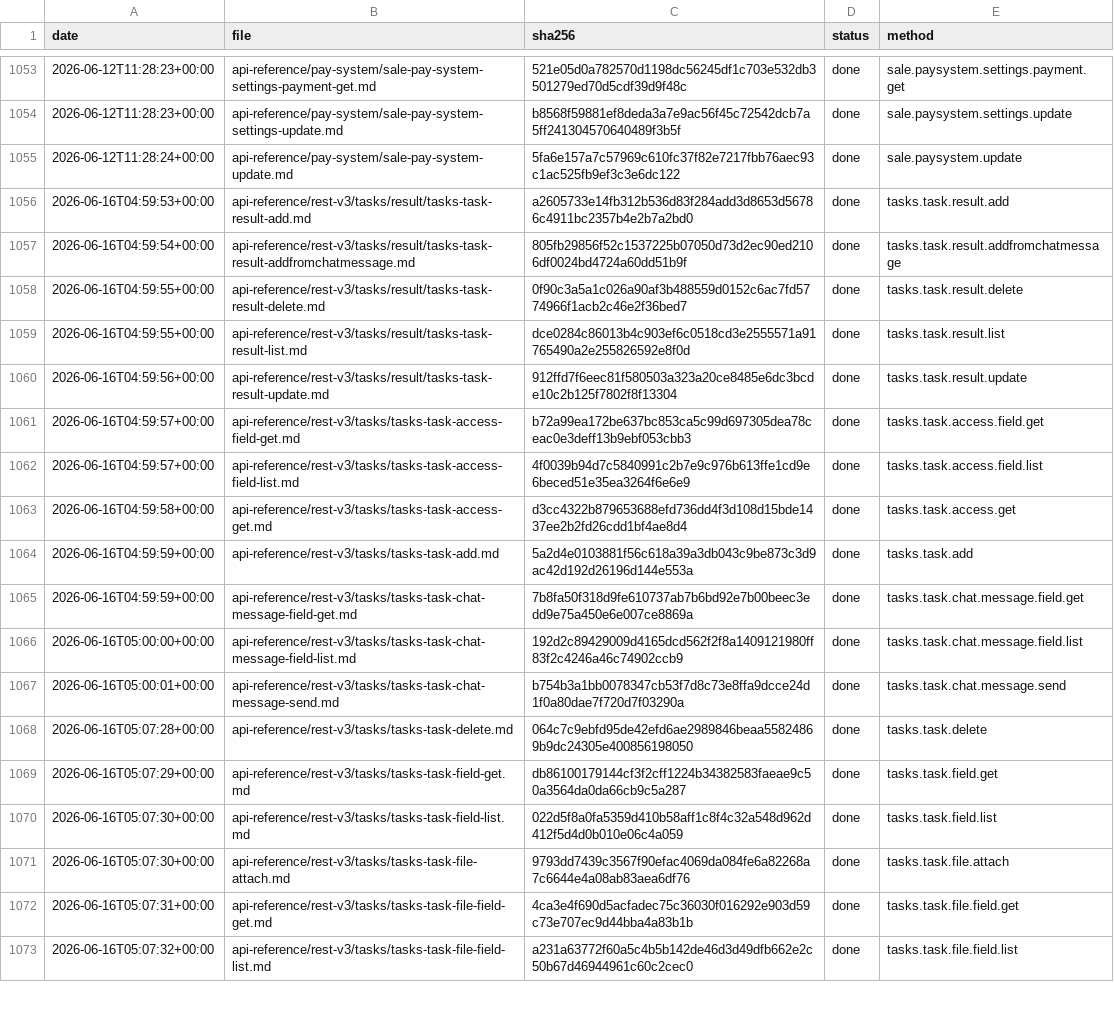
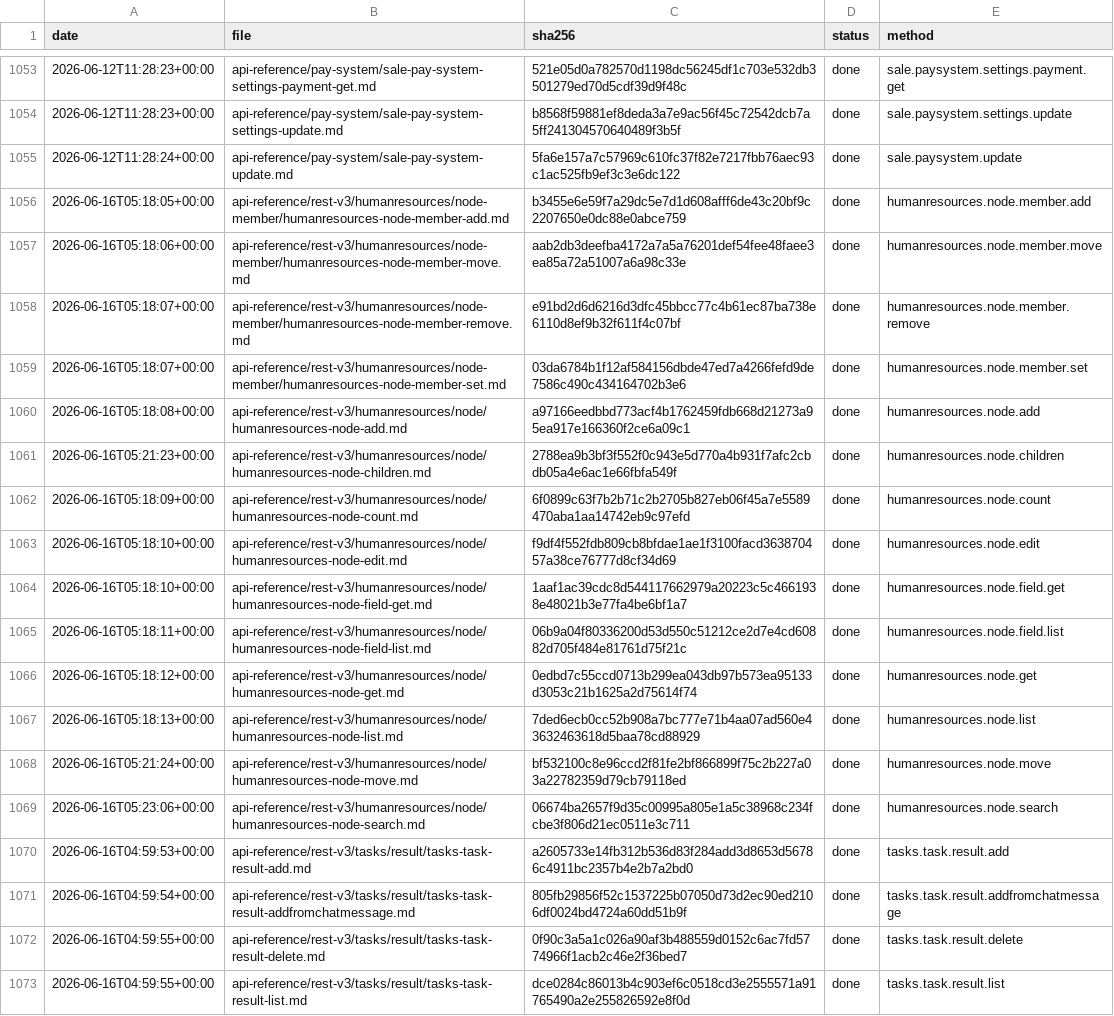
Before and after one commit to IgorShevchik/b24-rest-docs, a TSV file: .actualize/ledger.tsv, drawn as a sheet; only a part is shown, gaps mark what is left out; the shorter side is filled out with more unchanged rows.

```diff
--- a/.actualize/ledger.tsv
+++ b/.actualize/ledger.tsv
@@ -1055,2 +1055,16 @@ date	file	sha256	status	method
 2026-06-12T11:28:24+00:00	api-reference/pay-system/sale-pay-system-update.md	5fa6e157a7c57969c610fc37f82e7217fbb76aec93c1ac525fb9ef3c3e6dc122	done	sale.paysystem.update
+2026-06-16T05:18:05+00:00	api-reference/rest-v3/humanresources/node-member/humanresources-node-member-add.md	b3455e6e59f7a29dc5e7d1d608afff6de43c20bf9c2207650e0dc88e0abce759	done	humanresources.node.member.add
+2026-06-16T05:18:06+00:00	api-reference/rest-v3/humanresources/node-member/humanresources-node-member-move.md	aab2db3deefba4172a7a5a76201def54fee48faee3ea85a72a51007a6a98c33e	done	humanresources.node.member.move
+2026-06-16T05:18:07+00:00	api-reference/rest-v3/humanresources/node-member/humanresources-node-member-remove.md	e91bd2d6d6216d3dfc45bbcc77c4b61ec87ba738e6110d8ef9b32f611f4c07bf	done	humanresources.node.member.remove
+2026-06-16T05:18:07+00:00	api-reference/rest-v3/humanresources/node-member/humanresources-node-member-set.md	03da6784b1f12af584156dbde47ed7a4266fefd9de7586c490c434164702b3e6	done	humanresources.node.member.set
+2026-06-16T05:18:08+00:00	api-reference/rest-v3/humanresources/node/humanresources-node-add.md	a97166eedbbd773acf4b1762459fdb668d21273a95ea917e166360f2ce6a09c1	done	humanresources.node.add
+2026-06-16T05:21:23+00:00	api-reference/rest-v3/humanresources/node/humanresources-node-children.md	2788ea9b3bf3f552f0c943e5d770a4b931f7afc2cbdb05a4e6ac1e66fbfa549f	done	humanresources.node.children
+2026-06-16T05:18:09+00:00	api-reference/rest-v3/humanresources/node/humanresources-node-count.md	6f0899c63f7b2b71c2b2705b827eb06f45a7e5589470aba1aa14742eb9c97efd	done	humanresources.node.count
+2026-06-16T05:18:10+00:00	api-reference/rest-v3/humanresources/node/humanresources-node-edit.md	f9df4f552fdb809cb8bfdae1ae1f3100facd363870457a38ce76777d8cf34d69	done	humanresources.node.edit
+2026-06-16T05:18:10+00:00	api-reference/rest-v3/humanresources/node/humanresources-node-field-get.md	1aaf1ac39cdc8d544117662979a20223c5c4661938e48021b3e77fa4be6bf1a7	done	humanresources.node.field.get
+2026-06-16T05:18:11+00:00	api-reference/rest-v3/humanresources/node/humanresources-node-field-list.md	06b9a04f80336200d53d550c51212ce2d7e4cd60882d705f484e81761d75f21c	done	humanresources.node.field.list
+2026-06-16T05:18:12+00:00	api-reference/rest-v3/humanresources/node/humanresources-node-get.md	0edbd7c55ccd0713b299ea043db97b573ea95133d3053c21b1625a2d75614f74	done	humanresources.node.get
+2026-06-16T05:18:13+00:00	api-reference/rest-v3/humanresources/node/humanresources-node-list.md	7ded6ecb0cc52b908a7bc777e71b4aa07ad560e43632463618d5baa78cd88929	done	humanresources.node.list
+2026-06-16T05:21:24+00:00	api-reference/rest-v3/humanresources/node/humanresources-node-move.md	bf532100c8e96ccd2f81fe2bf866899f75c2b227a03a22782359d79cb79118ed	done	humanresources.node.move
+2026-06-16T05:23:06+00:00	api-reference/rest-v3/humanresources/node/humanresources-node-search.md	06674ba2657f9d35c00995a805e1a5c38968c234fcbe3f806d21ec0511e3c711	done	humanresources.node.search
 2026-06-16T04:59:53+00:00	api-reference/rest-v3/tasks/result/tasks-task-result-add.md	a2605733e14fb312b536d83f284add3d8653d56786c4911bc2357b4e2b7a2bd0	done	tasks.task.result.add
```
Also changed, not shown: 14 other files.
